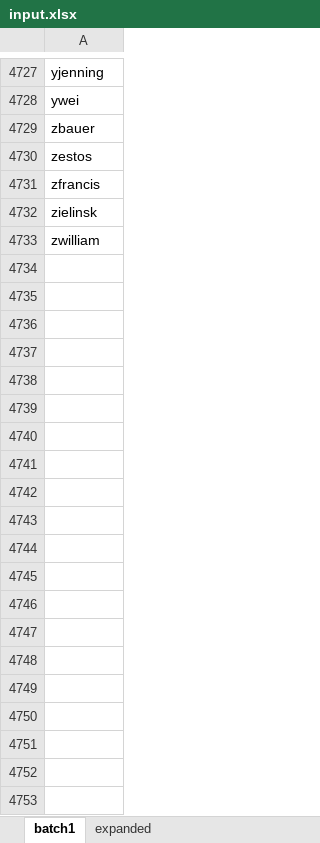
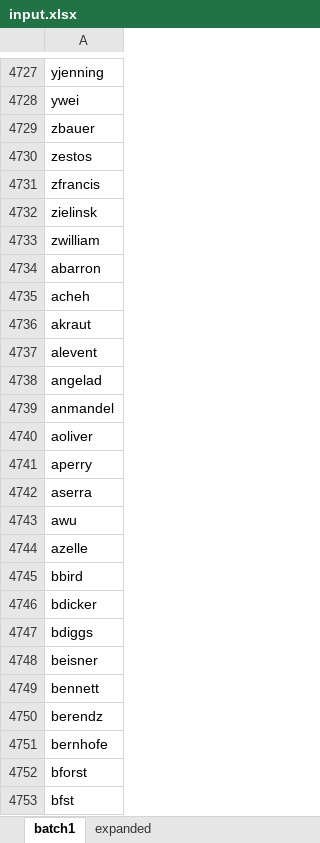
Before and after one commit to aaron-cummins495/aem-scripts, an Excel workbook: ProfileUrls/input.xlsx, sheet batch1, drawn as a sheet; only a part is shown, gaps mark what is left out; values as stored, in another font and other column widths than the file's, no borders; the diff covers the shown part only; the diff names each change by its address in the sheet, - before the commit and + after, or states it on an @@ line.

```diff
--- a/ProfileUrls/input.xlsx (sheet batch1)
+++ b/ProfileUrls/input.xlsx (sheet batch1)
+row 4734: abarron
+row 4735: acheh
+row 4736: akraut
+row 4737: alevent
+row 4738: angelad
+row 4739: anmandel
+row 4740: aoliver
+row 4741: aperry
+row 4742: aserra
+row 4743: awu
+row 4744: azelle
+row 4745: bbird
+row 4746: bdicker
+row 4747: bdiggs
+row 4748: beisner
+row 4749: bennett
+row 4750: berendz
+row 4751: bernhofe
+row 4752: bforst
+row 4753: bfst
```
Also changed, not shown: 463 added rows elsewhere in this sheet, ProfileCF/input.xlsx, ProfileUrls/cf_out.xlsx, 2 other files.
